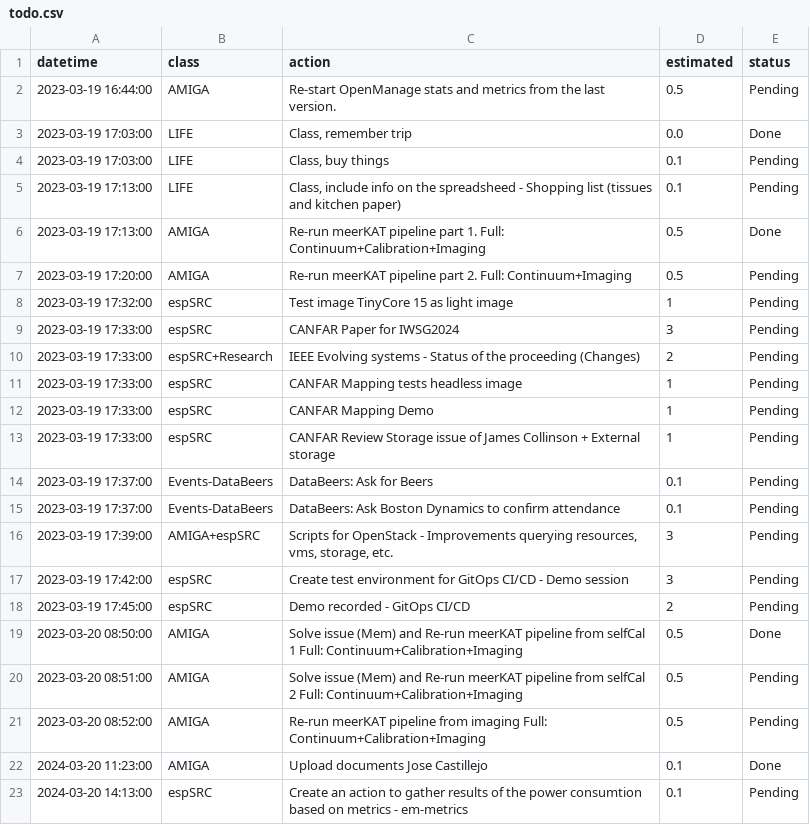
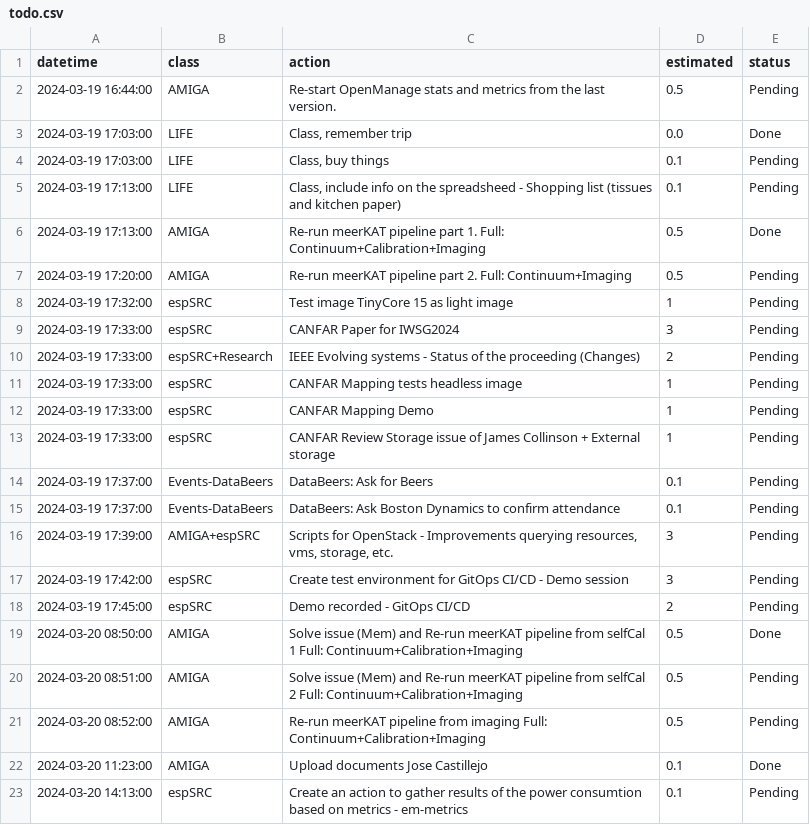
Before and after one commit to manuparra/follow-up-of-my-work, a CSV file: todo.csv, drawn as a sheet.

Commit message:
Update year :)

```diff
--- a/todo.csv
+++ b/todo.csv
@@ -1,22 +1,22 @@
 datetime,class,action,estimated,status
-2023-03-19 16:44:00,"AMIGA","Re-start OpenManage stats and metrics from the last version.",0.5,"Pending"
-2023-03-19 17:03:00,"LIFE","Class, remember trip",0.0,"Done"
-2023-03-19 17:03:00,"LIFE","Class, buy things",0.1,"Pending"
-2023-03-19 17:13:00,"LIFE","Class, include info on the spreadsheed - Shopping list (tissues and kitchen paper)",0.1,"Pending"
-2023-03-19 17:13:00,"AMIGA","Re-run meerKAT pipeline part 1. Full: Continuum+Calibration+Imaging",0.5,"Done"
-2023-03-19 17:20:00,"AMIGA","Re-run meerKAT pipeline part 2. Full: Continuum+Imaging",0.5,"Pending"
-2023-03-19 17:32:00,"espSRC","Test image TinyCore 15 as light image ",1,"Pending"
-2023-03-19 17:33:00,"espSRC","CANFAR Paper for IWSG2024",3,"Pending"
-2023-03-19 17:33:00,"espSRC+Research","IEEE Evolving systems - Status of the proceeding (Changes)",2,"Pending"
-2023-03-19 17:33:00,"espSRC","CANFAR Mapping tests headless image",1,"Pending"
-2023-03-19 17:33:00,"espSRC","CANFAR Mapping Demo",1,"Pending"
-2023-03-19 17:33:00,"espSRC","CANFAR Review Storage issue of James Collinson + External storage",1,"Pending"
-2023-03-19 17:37:00,"Events-DataBeers","DataBeers: Ask for Beers",0.1,"Pending"
-2023-03-19 17:37:00,"Events-DataBeers","DataBeers: Ask Boston Dynamics to confirm attendance",0.1,"Pending"
-2023-03-19 17:39:00,"AMIGA+espSRC","Scripts for OpenStack - Improvements querying resources, vms, storage, etc.",3,"Pending"
-2023-03-19 17:42:00,"espSRC","Create test environment for GitOps CI/CD - Demo session",3,"Pending"
-2023-03-19 17:45:00,"espSRC","Demo recorded - GitOps CI/CD",2,"Pending"
-2023-03-20 08:50:00,"AMIGA","Solve issue (Mem) and Re-run meerKAT pipeline from selfCal 1 Full: Continuum+Calibration+Imaging",0.5,"Done"
-2023-03-20 08:51:00,"AMIGA","Solve issue (Mem) and Re-run meerKAT pipeline from selfCal 2 Full: Continuum+Calibration+Imaging",0.5,"Pending"
-2023-03-20 08:52:00,"AMIGA","Re-run meerKAT pipeline from imaging Full: Continuum+Calibration+Imaging",0.5,"Pending"
+2024-03-19 16:44:00,"AMIGA","Re-start OpenManage stats and metrics from the last version.",0.5,"Pending"
+2024-03-19 17:03:00,"LIFE","Class, remember trip",0.0,"Done"
+2024-03-19 17:03:00,"LIFE","Class, buy things",0.1,"Pending"
+2024-03-19 17:13:00,"LIFE","Class, include info on the spreadsheed - Shopping list (tissues and kitchen paper)",0.1,"Pending"
+2024-03-19 17:13:00,"AMIGA","Re-run meerKAT pipeline part 1. Full: Continuum+Calibration+Imaging",0.5,"Done"
+2024-03-19 17:20:00,"AMIGA","Re-run meerKAT pipeline part 2. Full: Continuum+Imaging",0.5,"Pending"
+2024-03-19 17:32:00,"espSRC","Test image TinyCore 15 as light image ",1,"Pending"
+2024-03-19 17:33:00,"espSRC","CANFAR Paper for IWSG2024",3,"Pending"
+2024-03-19 17:33:00,"espSRC+Research","IEEE Evolving systems - Status of the proceeding (Changes)",2,"Pending"
+2024-03-19 17:33:00,"espSRC","CANFAR Mapping tests headless image",1,"Pending"
+2024-03-19 17:33:00,"espSRC","CANFAR Mapping Demo",1,"Pending"
+2024-03-19 17:33:00,"espSRC","CANFAR Review Storage issue of James Collinson + External storage",1,"Pending"
+2024-03-19 17:37:00,"Events-DataBeers","DataBeers: Ask for Beers",0.1,"Pending"
+2024-03-19 17:37:00,"Events-DataBeers","DataBeers: Ask Boston Dynamics to confirm attendance",0.1,"Pending"
+2024-03-19 17:39:00,"AMIGA+espSRC","Scripts for OpenStack - Improvements querying resources, vms, storage, etc.",3,"Pending"
+2024-03-19 17:42:00,"espSRC","Create test environment for GitOps CI/CD - Demo session",3,"Pending"
+2024-03-19 17:45:00,"espSRC","Demo recorded - GitOps CI/CD",2,"Pending"
+2024-03-20 08:50:00,"AMIGA","Solve issue (Mem) and Re-run meerKAT pipeline from selfCal 1 Full: Continuum+Calibration+Imaging",0.5,"Done"
+2024-03-20 08:51:00,"AMIGA","Solve issue (Mem) and Re-run meerKAT pipeline from selfCal 2 Full: Continuum+Calibration+Imaging",0.5,"Pending"
+2024-03-20 08:52:00,"AMIGA","Re-run meerKAT pipeline from imaging Full: Continuum+Calibration+Imaging",0.5,"Pending"
 2024-03-20 11:23:00,"AMIGA","Upload documents Jose Castillejo",0.1,"Done"
```
